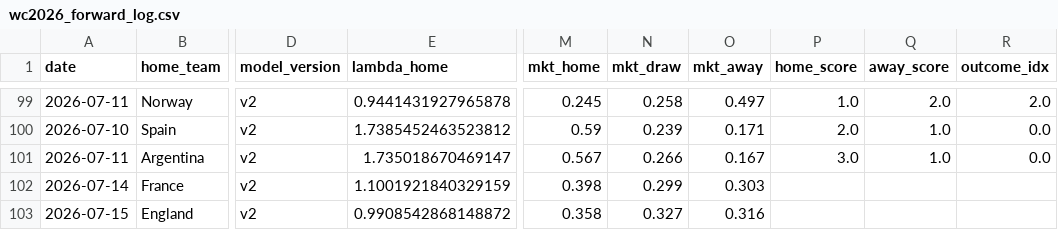
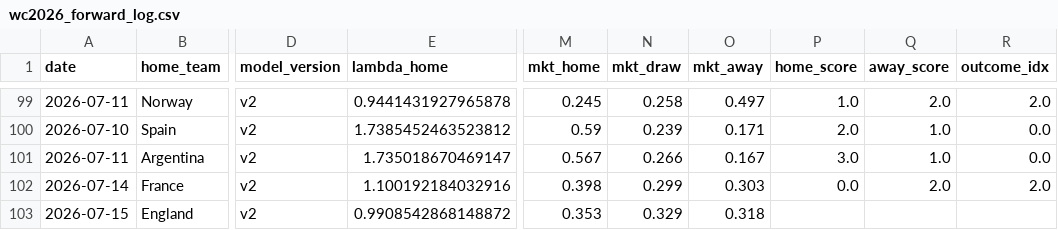
Before and after one commit to dorbarda/worldcup2026mode, a CSV file: data/external/wc2026_forward_log.csv, drawn as a sheet; only a part is shown, gaps mark what is left out; the diff names each change by its address in the sheet, - before the commit and + after, or states it on an @@ line.

```diff
--- a/data/external/wc2026_forward_log.csv
+++ b/data/external/wc2026_forward_log.csv
-E102 (lambda_home): 1.1001921840329159
+E102 (lambda_home): 1.100192184032916
-P102 (home_score): (empty)
+P102 (home_score): 0.0
-Q102 (away_score): (empty)
+Q102 (away_score): 2.0
-R102 (outcome_idx): (empty)
+R102 (outcome_idx): 2.0
-M103 (mkt_home): 0.358
+M103 (mkt_home): 0.353
-N103 (mkt_draw): 0.327
+N103 (mkt_draw): 0.329
-O103 (mkt_away): 0.316
+O103 (mkt_away): 0.318
```
Also changed, not shown: data/external/wc2026_odds.csv, reports/wc2026_forward_metrics.csv, 5 other files.
